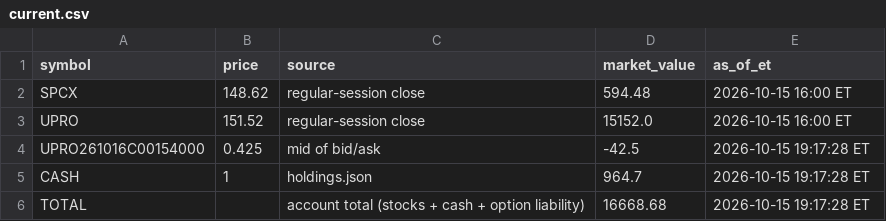
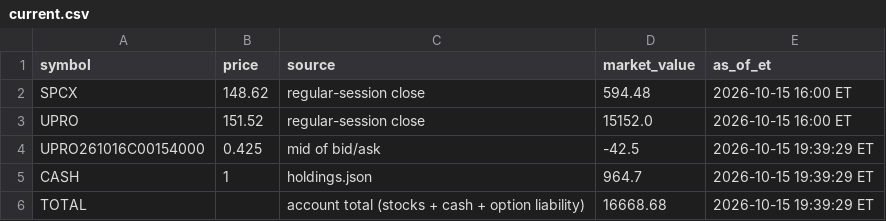
Before and after one commit to AT4Engineer/pq-22e56fd9, a CSV file: data/current.csv, drawn as a sheet.

```diff
--- a/data/current.csv
+++ b/data/current.csv
@@ -3,4 +3,4 @@ SPCX,148.62,regular-session close,594.48,2026-10-15 16:00 ET
 UPRO,151.52,regular-session close,15152.0,2026-10-15 16:00 ET
-UPRO261016C00154000,0.425,mid of bid/ask,-42.5,2026-10-15 19:17:28 ET
-CASH,1,holdings.json,964.7,2026-10-15 19:17:28 ET
-TOTAL,,account total (stocks + cash + option liability),16668.68,2026-10-15 19:17:28 ET
+UPRO261016C00154000,0.425,mid of bid/ask,-42.5,2026-10-15 19:39:29 ET
+CASH,1,holdings.json,964.7,2026-10-15 19:39:29 ET
+TOTAL,,account total (stocks + cash + option liability),16668.68,2026-10-15 19:39:29 ET
```
Also changed, not shown: data/roll.csv, 3 other files.
